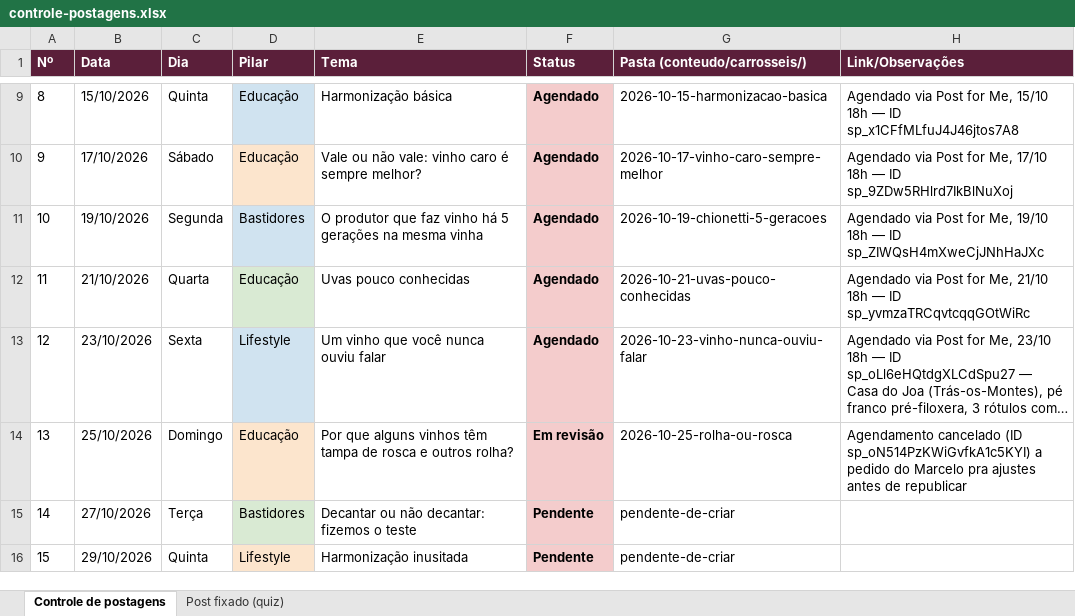
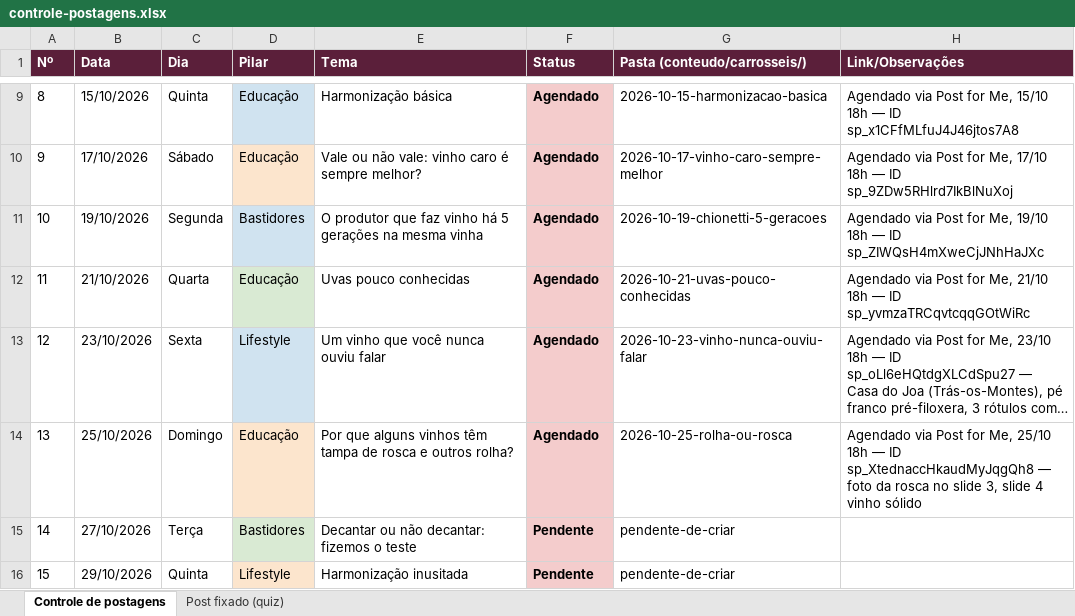
Before and after one commit to marceloheldt-tech/comnectar-workspace, an Excel workbook: campanhas/planejamento-t1-2026-2027/controle-postagens.xlsx, sheet Controle de postagens, drawn as a sheet; only a part is shown, gaps mark what is left out; long unchanged cells end in …; values as stored, in another font and other column widths than the file's, no borders; the diff names each change by its address in the sheet, - before the commit and + after, or states it on an @@ line.

Commit message:
auto-sync: 2026-10-23 11:51

```diff
--- a/campanhas/planejamento-t1-2026-2027/controle-postagens.xlsx (sheet Controle de postagens)
+++ b/campanhas/planejamento-t1-2026-2027/controle-postagens.xlsx (sheet Controle de postagens)
-F14 (Status): Em revisão
+F14 (Status): Agendado
-H14 (Link/Observações): Agendamento cancelado (ID sp_oN514PzKWiGvfkA1c5KYI) a pedido do Marcelo pra ajustes antes de republicar
+H14 (Link/Observações): Agendado via Post for Me, 25/10 18h — ID sp_XtednaccHkaudMyJqgQh8 — foto da rosca no slide 3, slide 4 vinho sólido
```
